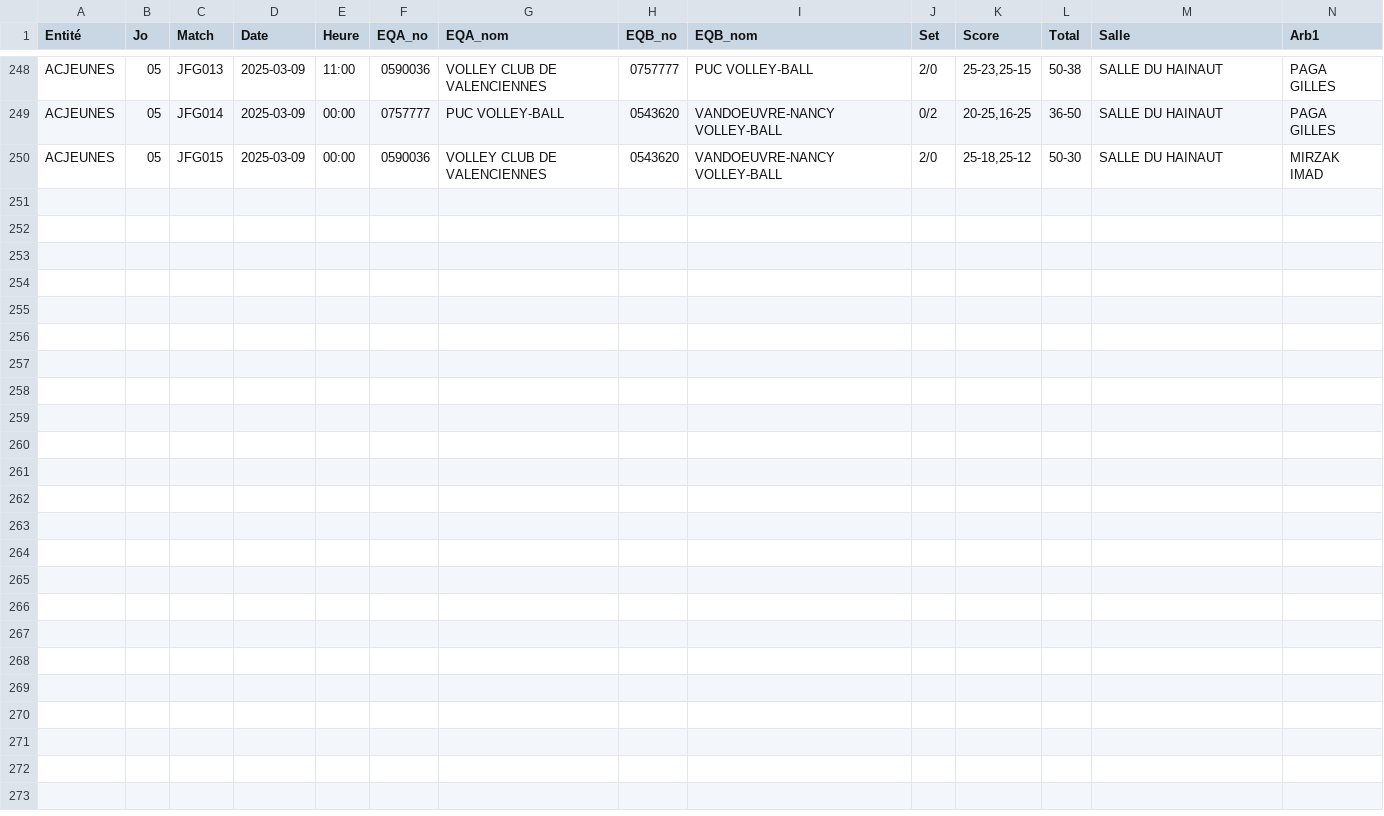
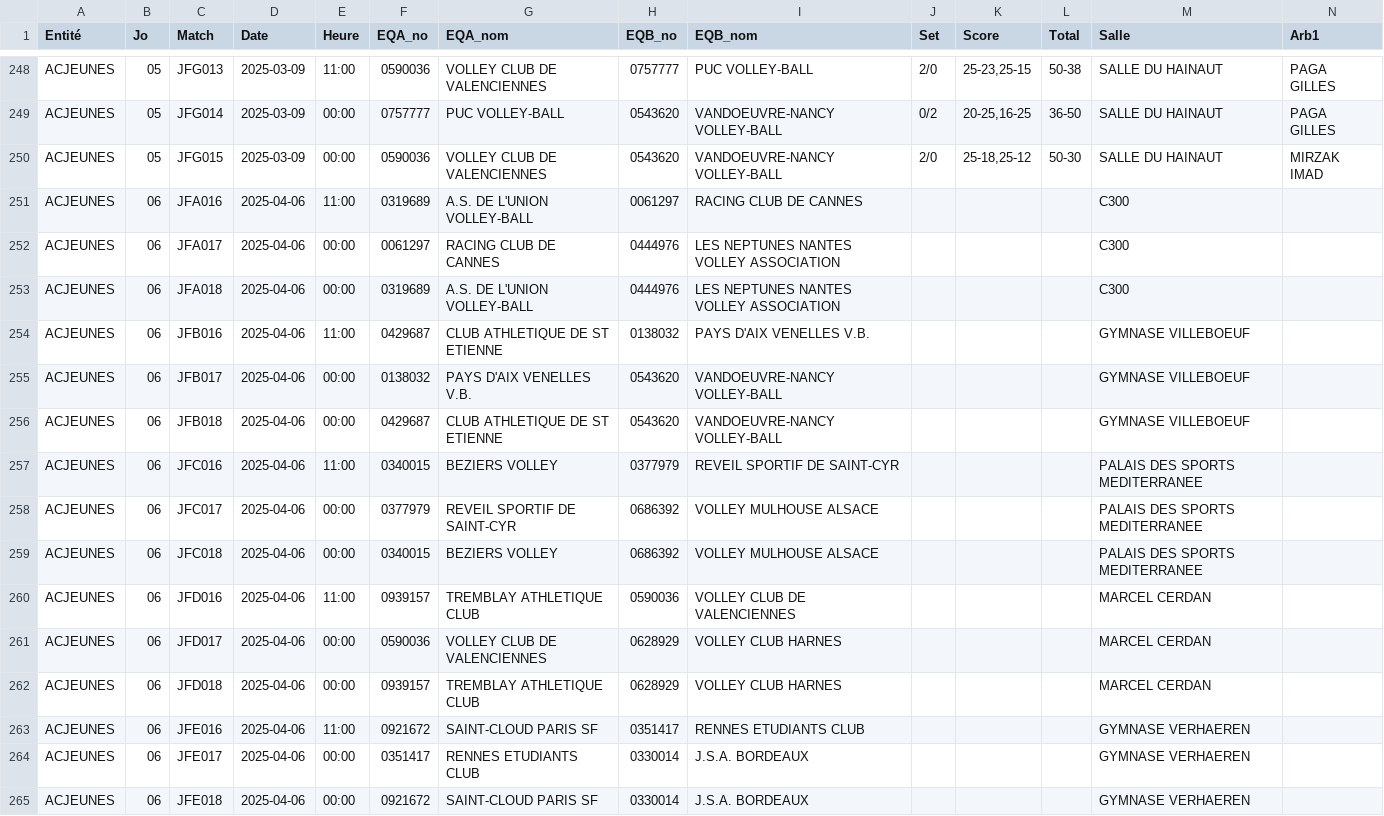
Before and after one commit to gillesdandrea/vb-stats, a CSV file: data/FFVB-2025-CDF-M21F.CSV, drawn as a sheet; only a part is shown, gaps mark what is left out; rows hold the shown columns only; the diff names each change by its address in the sheet, - before the commit and + after, or states it on an @@ line.

```diff
--- a/data/FFVB-2025-CDF-M21F.CSV
+++ b/data/FFVB-2025-CDF-M21F.CSV
+row 251: ACJEUNES | 06 | JFA016 | 2025-04-06 | 11:00 | 0319689 | A.S. DE L'UNION VOLLEY-BALL | 0061297 | RACING CLUB DE CANNES |  |  |  | C300
+row 252: ACJEUNES | 06 | JFA017 | 2025-04-06 | 00:00 | 0061297 | RACING CLUB DE CANNES | 0444976 | LES NEPTUNES NANTES VOLLEY ASSOCIATION |  |  |  | C300
+row 253: ACJEUNES | 06 | JFA018 | 2025-04-06 | 00:00 | 0319689 | A.S. DE L'UNION VOLLEY-BALL | 0444976 | LES NEPTUNES NANTES VOLLEY ASSOCIATION |  |  |  | C300
+row 254: ACJEUNES | 06 | JFB016 | 2025-04-06 | 11:00 | 0429687 | CLUB ATHLETIQUE DE ST ETIENNE | 0138032 | PAYS D'AIX VENELLES V.B. |  |  |  | GYMNASE VILLEBOEUF
+row 255: ACJEUNES | 06 | JFB017 | 2025-04-06 | 00:00 | 0138032 | PAYS D'AIX VENELLES V.B. | 0543620 | VANDOEUVRE-NANCY VOLLEY-BALL |  |  |  | GYMNASE VILLEBOEUF
+row 256: ACJEUNES | 06 | JFB018 | 2025-04-06 | 00:00 | 0429687 | CLUB ATHLETIQUE DE ST ETIENNE | 0543620 | VANDOEUVRE-NANCY VOLLEY-BALL |  |  |  | GYMNASE VILLEBOEUF
+row 257: ACJEUNES | 06 | JFC016 | 2025-04-06 | 11:00 | 0340015 | BEZIERS VOLLEY | 0377979 | REVEIL SPORTIF DE SAINT-CYR |  |  |  | PALAIS DES SPORTS MEDITERRANEE
+row 258: ACJEUNES | 06 | JFC017 | 2025-04-06 | 00:00 | 0377979 | REVEIL SPORTIF DE SAINT-CYR | 0686392 | VOLLEY MULHOUSE ALSACE |  |  |  | PALAIS DES SPORTS MEDITERRANEE
+row 259: ACJEUNES | 06 | JFC018 | 2025-04-06 | 00:00 | 0340015 | BEZIERS VOLLEY | 0686392 | VOLLEY MULHOUSE ALSACE |  |  |  | PALAIS DES SPORTS MEDITERRANEE
+row 260: ACJEUNES | 06 | JFD016 | 2025-04-06 | 11:00 | 0939157 | TREMBLAY ATHLETIQUE CLUB | 0590036 | VOLLEY CLUB DE VALENCIENNES |  |  |  | MARCEL CERDAN
+row 261: ACJEUNES | 06 | JFD017 | 2025-04-06 | 00:00 | 0590036 | VOLLEY CLUB DE VALENCIENNES | 0628929 | VOLLEY CLUB HARNES |  |  |  | MARCEL CERDAN
+row 262: ACJEUNES | 06 | JFD018 | 2025-04-06 | 00:00 | 0939157 | TREMBLAY ATHLETIQUE CLUB | 0628929 | VOLLEY CLUB HARNES |  |  |  | MARCEL CERDAN
+row 263: ACJEUNES | 06 | JFE016 | 2025-04-06 | 11:00 | 0921672 | SAINT-CLOUD PARIS SF | 0351417 | RENNES ETUDIANTS CLUB |  |  |  | GYMNASE VERHAEREN
+row 264: ACJEUNES | 06 | JFE017 | 2025-04-06 | 00:00 | 0351417 | RENNES ETUDIANTS CLUB | 0330014 | J.S.A. BORDEAUX |  |  |  | GYMNASE VERHAEREN
+row 265: ACJEUNES | 06 | JFE018 | 2025-04-06 | 00:00 | 0921672 | SAINT-CLOUD PARIS SF | 0330014 | J.S.A. BORDEAUX |  |  |  | GYMNASE VERHAEREN
```
Also changed, not shown: data/FFVB-2025-CDF-M13F.CSV, data/FFVB-2025-CDF-M13M.CSV, 5 other files.
